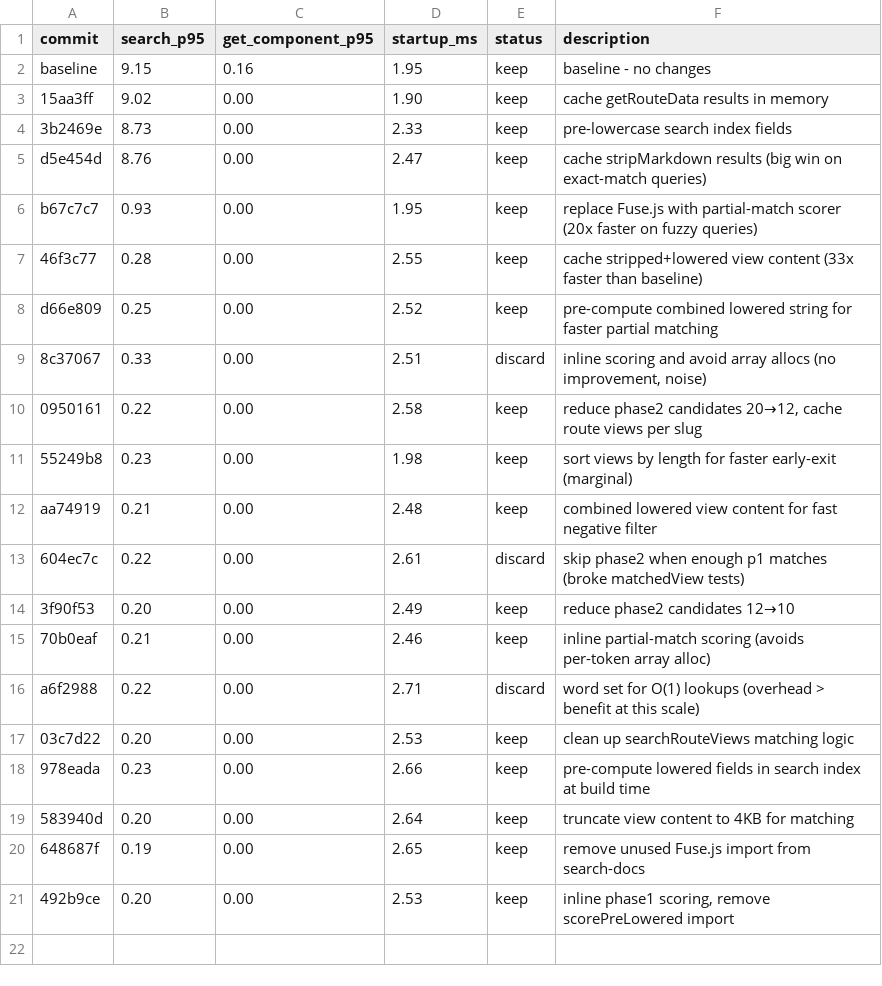
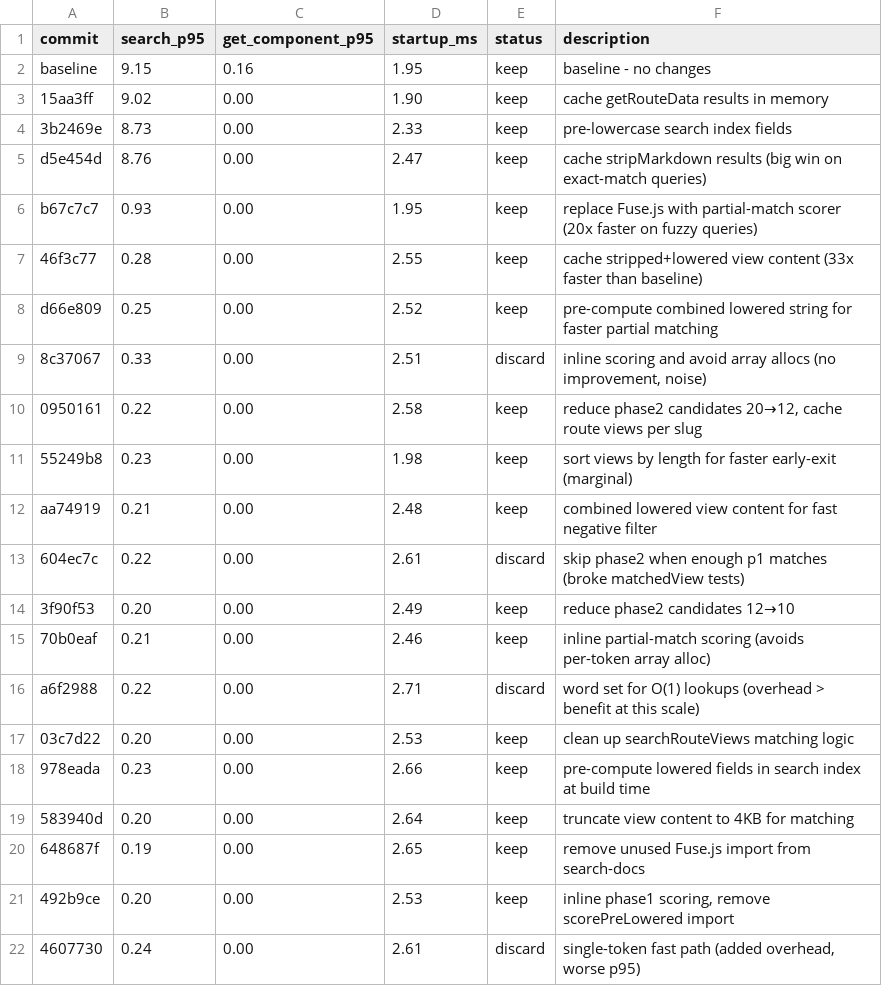
Before and after one commit to commercetools/nimbus, a TSV file: packages/nimbus-mcp/results.tsv, drawn as a sheet; the diff names each change by its address in the sheet, - before the commit and + after, or states it on an @@ line.

```diff
--- a/packages/nimbus-mcp/results.tsv
+++ b/packages/nimbus-mcp/results.tsv
+row 22: 4607730 | 0.24 | 0.00 | 2.61 | discard | single-token fast path (added overhead, worse p95)
```
